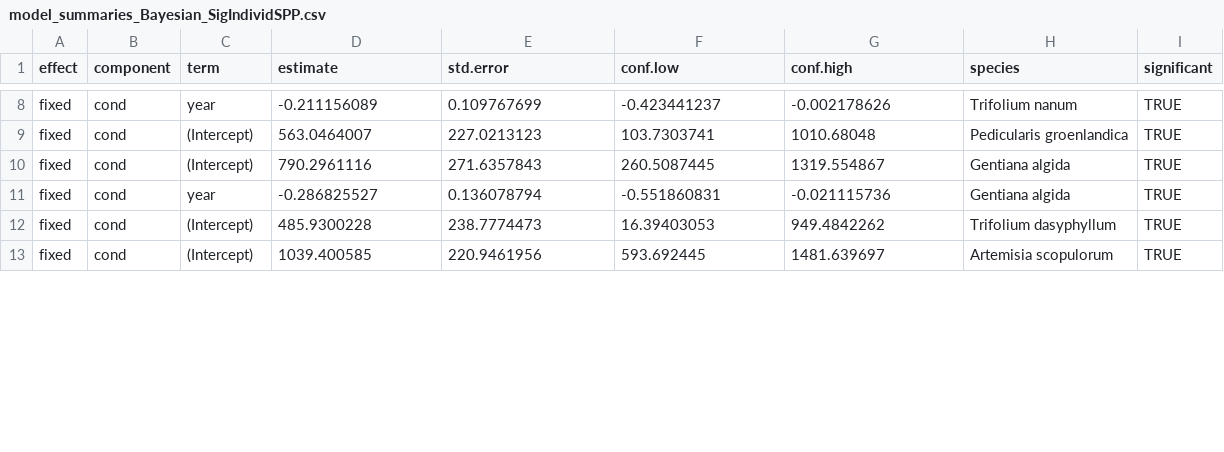
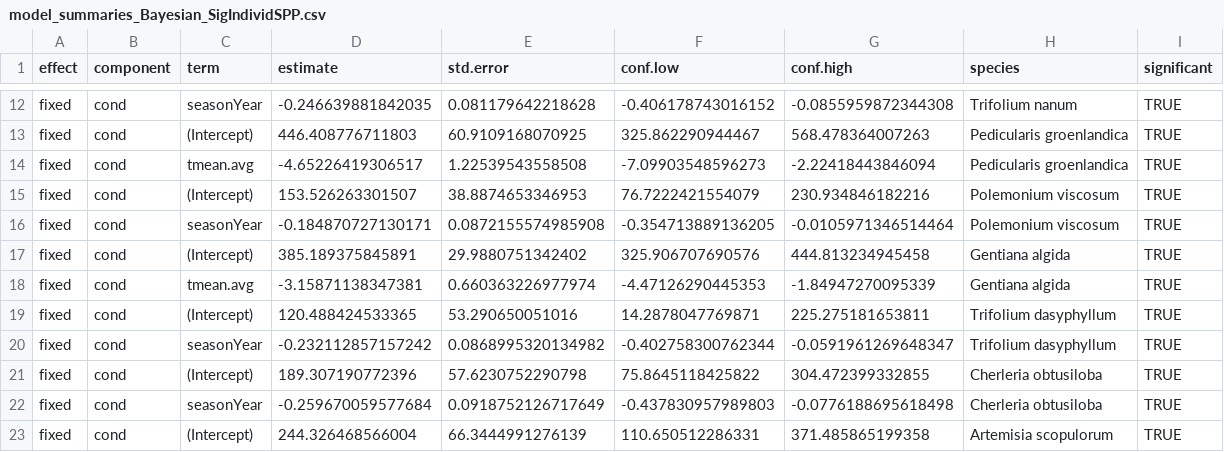
Before and after one commit to EMLgit/Phenology-collections-project, a CSV file: model_summaries_Bayesian_SigIndividSPP.csv, drawn as a sheet; only a part is shown, gaps mark what is left out; addresses are those after the commit; the diff covers the shown part only; the diff names each change by its address in the sheet, - before the commit and + after, or states it on an @@ line.

```diff
--- a/model_summaries_Bayesian_SigIndividSPP.csv
+++ b/model_summaries_Bayesian_SigIndividSPP.csv
-C12 (term): year
+C12 (term): seasonYear
-D12 (estimate): -0.211156089
+D12 (estimate): -0.246639881842035
-E12 (std.error): 0.109767699
+E12 (std.error): 0.081179642218628
-F12 (conf.low): -0.423441237
+F12 (conf.low): -0.406178743016152
-G12 (conf.high): -0.002178626
+G12 (conf.high): -0.0855959872344308
-D13 (estimate): 563.0464007
+D13 (estimate): 446.408776711803
-E13 (std.error): 227.0213123
+E13 (std.error): 60.9109168070925
-F13 (conf.low): 103.7303741
+F13 (conf.low): 325.862290944467
-G13 (conf.high): 1010.68048
+G13 (conf.high): 568.478364007263
+row 14: fixed | cond | tmean.avg | -4.65226419306517 | 1.22539543558508 | -7.09903548596273 | -2.22418443846094 | Pedicularis groenlandica | TRUE
+row 15: fixed | cond | (Intercept) | 153.526263301507 | 38.8874653346953 | 76.7222421554079 | 230.934846182216 | Polemonium viscosum | TRUE
+row 16: fixed | cond | seasonYear | -0.184870727130171 | 0.0872155574985908 | -0.354713889136205 | -0.0105971346514464 | Polemonium viscosum | TRUE
-D17 (estimate): 790.2961116
+D17 (estimate): 385.189375845891
-E17 (std.error): 271.6357843
+E17 (std.error): 29.9880751342402
-F17 (conf.low): 260.5087445
+F17 (conf.low): 325.906707690576
-G17 (conf.high): 1319.554867
+G17 (conf.high): 444.813234945458
-C18 (term): year
+C18 (term): tmean.avg
-D18 (estimate): -0.286825527
+D18 (estimate): -3.15871138347381
-E18 (std.error): 0.136078794
+E18 (std.error): 0.660363226977974
-F18 (conf.low): -0.551860831
+F18 (conf.low): -4.47126290445353
-G18 (conf.high): -0.021115736
+G18 (conf.high): -1.84947270095339
-D19 (estimate): 485.9300228
+D19 (estimate): 120.488424533365
-E19 (std.error): 238.7774473
+E19 (std.error): 53.290650051016
-F19 (conf.low): 16.39403053
+F19 (conf.low): 14.2878047769871
-G19 (conf.high): 949.4842262
+G19 (conf.high): 225.275181653811
+row 20: fixed | cond | seasonYear | -0.232112857157242 | 0.0868995320134982 | -0.402758300762344 | -0.0591961269648347 | Trifolium dasyphyllum | TRUE
+row 21: fixed | cond | (Intercept) | 189.307190772396 | 57.6230752290798 | 75.8645118425822 | 304.472399332855 | Cherleria obtusiloba | TRUE
+row 22: fixed | cond | seasonYear | -0.259670059577684 | 0.0918752126717649 | -0.437830957989803 | -0.0776188695618498 | Cherleria obtusiloba | TRUE
-D23 (estimate): 1039.400585
+D23 (estimate): 244.326468566004
-E23 (std.error): 220.9461956
+E23 (std.error): 66.3444991276139
-F23 (conf.low): 593.692445
+F23 (conf.low): 110.650512286331
-G23 (conf.high): 1481.639697
+G23 (conf.high): 371.485865199358
```
Also changed, not shown: 6 added rows and 37 edited cells elsewhere in this file, model_summaries_Bayesian.csv, 2 other files.
